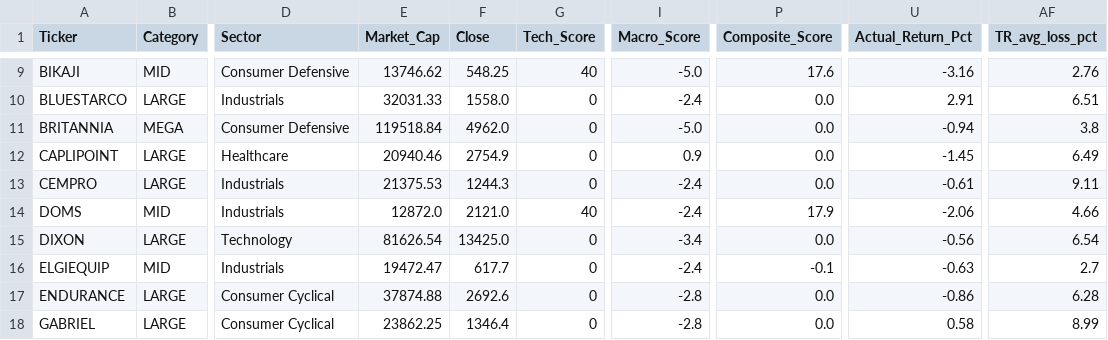
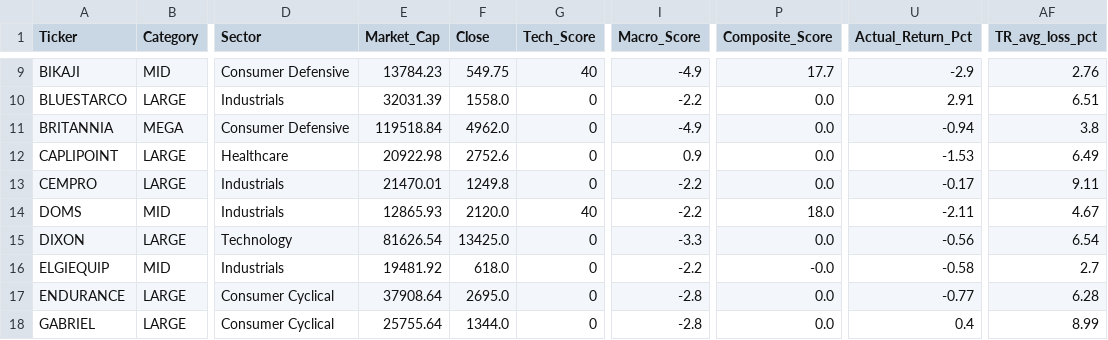
Before and after one commit to rupak-sarkar/xchart-app, a CSV file: output/data.csv, drawn as a sheet; only a part is shown, gaps mark what is left out; the diff covers the shown part only; the diff names each change by its address in the sheet, - before the commit and + after, or states it on an @@ line.

```diff
--- a/output/data.csv
+++ b/output/data.csv
-E9 (Market_Cap): 13746.62
+E9 (Market_Cap): 13784.23
-F9 (Close): 548.25
+F9 (Close): 549.75
-I9 (Macro_Score): -5.0
+I9 (Macro_Score): -4.9
-P9 (Composite_Score): 17.6
+P9 (Composite_Score): 17.7
-U9 (Actual_Return_Pct): -3.16
+U9 (Actual_Return_Pct): -2.9
-E10 (Market_Cap): 32031.33
+E10 (Market_Cap): 32031.39
-I10 (Macro_Score): -2.4
+I10 (Macro_Score): -2.2
-I11 (Macro_Score): -5.0
+I11 (Macro_Score): -4.9
-E12 (Market_Cap): 20940.46
+E12 (Market_Cap): 20922.98
-F12 (Close): 2754.9
+F12 (Close): 2752.6
-U12 (Actual_Return_Pct): -1.45
+U12 (Actual_Return_Pct): -1.53
-E13 (Market_Cap): 21375.53
+E13 (Market_Cap): 21470.01
-F13 (Close): 1244.3
+F13 (Close): 1249.8
-I13:I14 (Macro_Score): -2.4
+I13:I14 (Macro_Score): -2.2
-U13 (Actual_Return_Pct): -0.61
+U13 (Actual_Return_Pct): -0.17
-E14 (Market_Cap): 12872.0
+E14 (Market_Cap): 12865.93
-F14 (Close): 2121.0
+F14 (Close): 2120.0
-P14 (Composite_Score): 17.9
+P14 (Composite_Score): 18.0
-U14 (Actual_Return_Pct): -2.06
+U14 (Actual_Return_Pct): -2.11
-AF14 (TR_avg_loss_pct): 4.66
+AF14 (TR_avg_loss_pct): 4.67
-I15 (Macro_Score): -3.4
+I15 (Macro_Score): -3.3
-E16 (Market_Cap): 19472.47
+E16 (Market_Cap): 19481.92
-F16 (Close): 617.7
+F16 (Close): 618.0
-I16 (Macro_Score): -2.4
+I16 (Macro_Score): -2.2
-P16 (Composite_Score): -0.1
+P16 (Composite_Score): -0.0
-U16 (Actual_Return_Pct): -0.63
+U16 (Actual_Return_Pct): -0.58
-E17 (Market_Cap): 37874.88
+E17 (Market_Cap): 37908.64
-F17 (Close): 2692.6
+F17 (Close): 2695.0
-U17 (Actual_Return_Pct): -0.86
+U17 (Actual_Return_Pct): -0.77
-E18 (Market_Cap): 23862.25
+E18 (Market_Cap): 25755.64
-F18 (Close): 1346.4
+F18 (Close): 1344.0
-U18 (Actual_Return_Pct): 0.58
+U18 (Actual_Return_Pct): 0.4
```
Also changed, not shown: 135 edited cells elsewhere in this file, 58 other files.
